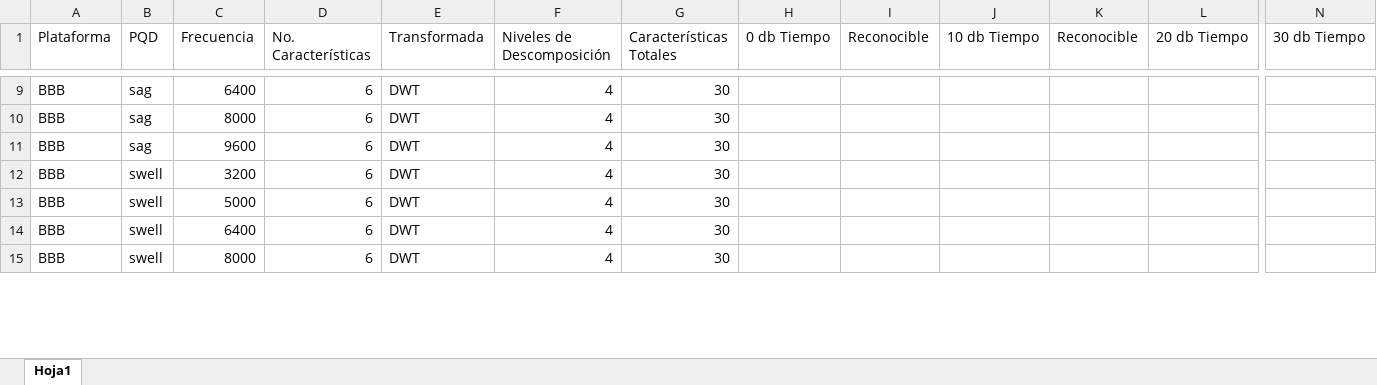
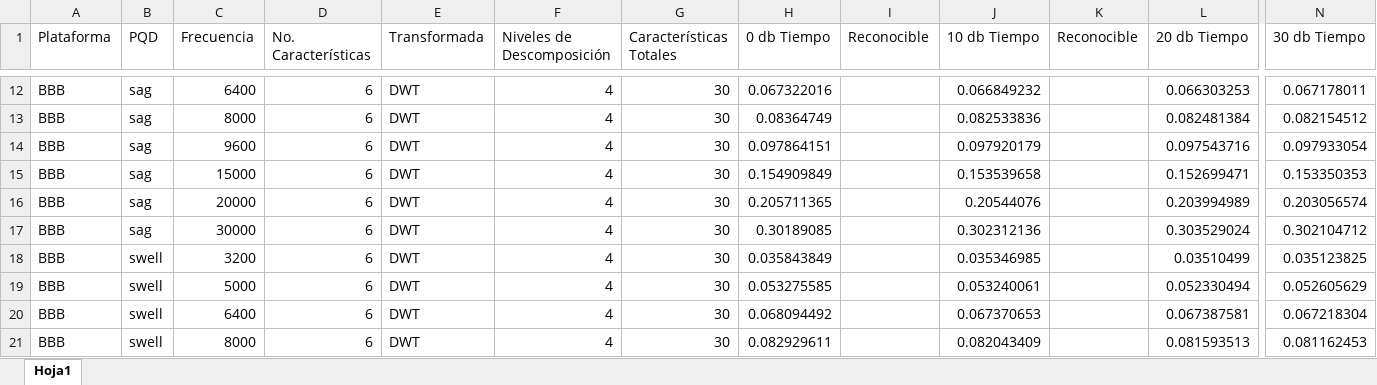
Before and after one commit to JonatanMolina1925/formas, an Excel workbook: tiempos.xlsx, sheet Hoja1, drawn as a sheet; only a part is shown, gaps mark what is left out; values as stored, in another font and other column widths than the file's, no borders; addresses are those after the commit; rows hold the shown columns only; the diff covers the shown part only; the diff names each change by its address in the sheet, - before the commit and + after, or states it on an @@ line.

```diff
--- a/tiempos.xlsx (sheet Hoja1)
+++ b/tiempos.xlsx (sheet Hoja1)
-H12 (0 db Tiempo): (empty)
+H12 (0 db Tiempo): 0.067322016
-J12 (10 db Tiempo): (empty)
+J12 (10 db Tiempo): 0.066849232
-L12 (20 db Tiempo): (empty)
+L12 (20 db Tiempo): 0.066303253
-N12 (30 db Tiempo): (empty)
+N12 (30 db Tiempo): 0.067178011
-H13 (0 db Tiempo): (empty)
+H13 (0 db Tiempo): 0.08364749
-J13 (10 db Tiempo): (empty)
+J13 (10 db Tiempo): 0.082533836
-L13 (20 db Tiempo): (empty)
+L13 (20 db Tiempo): 0.082481384
-N13 (30 db Tiempo): (empty)
+N13 (30 db Tiempo): 0.082154512
-H14 (0 db Tiempo): (empty)
+H14 (0 db Tiempo): 0.097864151
-J14 (10 db Tiempo): (empty)
+J14 (10 db Tiempo): 0.097920179
-L14 (20 db Tiempo): (empty)
+L14 (20 db Tiempo): 0.097543716
-N14 (30 db Tiempo): (empty)
+N14 (30 db Tiempo): 0.097933054
+row 15: BBB | sag | 15000 | 6 | DWT | 4 | 30 | 0.154909849 |  | 0.153539658 |  | 0.152699471 | 0.153350353
+row 16: BBB | sag | 20000 | 6 | DWT | 4 | 30 | 0.205711365 |  | 0.20544076 |  | 0.203994989 | 0.203056574
+row 17: BBB | sag | 30000 | 6 | DWT | 4 | 30 | 0.30189085 |  | 0.302312136 |  | 0.303529024 | 0.302104712
-H18 (0 db Tiempo): (empty)
+H18 (0 db Tiempo): 0.035843849
-J18 (10 db Tiempo): (empty)
+J18 (10 db Tiempo): 0.035346985
-L18 (20 db Tiempo): (empty)
+L18 (20 db Tiempo): 0.03510499
-N18 (30 db Tiempo): (empty)
+N18 (30 db Tiempo): 0.035123825
-H19 (0 db Tiempo): (empty)
+H19 (0 db Tiempo): 0.053275585
-J19 (10 db Tiempo): (empty)
+J19 (10 db Tiempo): 0.053240061
-L19 (20 db Tiempo): (empty)
+L19 (20 db Tiempo): 0.052330494
-N19 (30 db Tiempo): (empty)
+N19 (30 db Tiempo): 0.052605629
-H20 (0 db Tiempo): (empty)
+H20 (0 db Tiempo): 0.068094492
-J20 (10 db Tiempo): (empty)
+J20 (10 db Tiempo): 0.067370653
-L20 (20 db Tiempo): (empty)
+L20 (20 db Tiempo): 0.067387581
-N20 (30 db Tiempo): (empty)
+N20 (30 db Tiempo): 0.067218304
-H21 (0 db Tiempo): (empty)
+H21 (0 db Tiempo): 0.082929611
-J21 (10 db Tiempo): (empty)
+J21 (10 db Tiempo): 0.082043409
-L21 (20 db Tiempo): (empty)
+L21 (20 db Tiempo): 0.081593513
-N21 (30 db Tiempo): (empty)
+N21 (30 db Tiempo): 0.081162453
```
Also changed, not shown: 27 added rows and 76 edited cells elsewhere in this sheet, formulas that keep their value, 1 other file.
